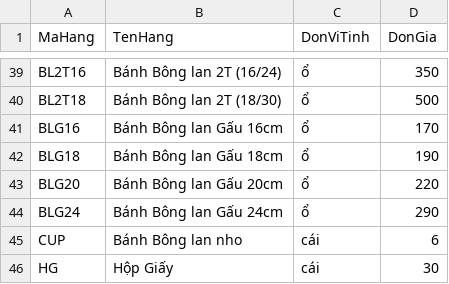
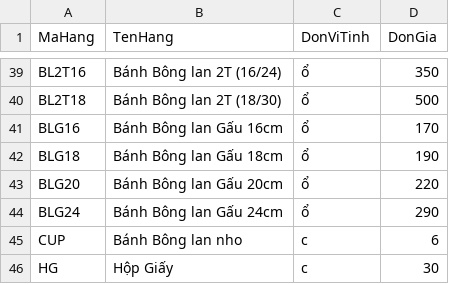
Before and after one commit to bepnhamenic/bepnhamenic.github.io, a CSV file: menu/menu.csv, drawn as a sheet; only a part is shown, gaps mark what is left out; the diff covers the shown part only.

```diff
--- a/menu/menu.csv
+++ b/menu/menu.csv
@@ -44,3 +44,3 @@ BLG20,Bánh Bông lan Gấu 20cm,ổ,220
 BLG24,Bánh Bông lan Gấu 24cm,ổ,290
-CUP,Bánh Bông lan nho,cái,6
-HG,Hộp Giấy,cái,30
+CUP,Bánh Bông lan nho,c,6
+HG,Hộp Giấy,c,30
```
Also changed, not shown: 22 edited cells elsewhere in this file, 3 other files.
